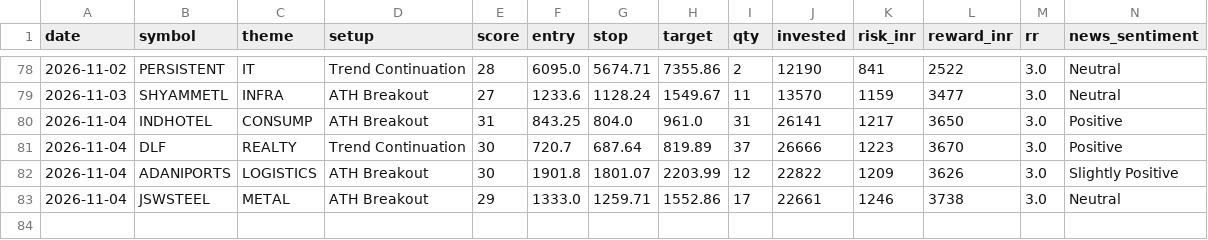
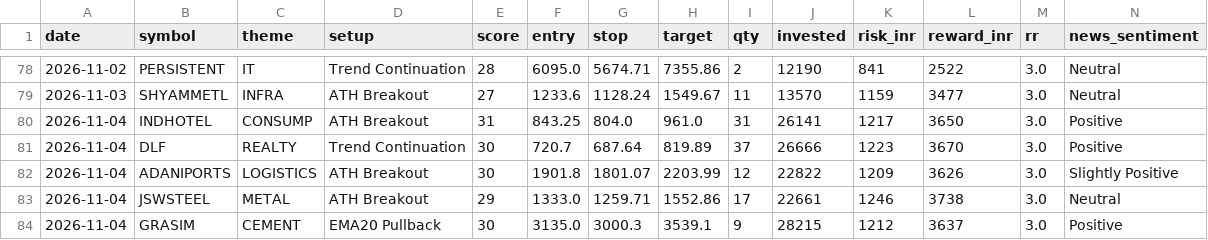
Before and after one commit to prabha-v2/india-swing-agent, a CSV file: trade_log.csv, drawn as a sheet; only a part is shown, gaps mark what is left out; rows hold the shown columns only; the diff names each change by its address in the sheet, - before the commit and + after, or states it on an @@ line.

```diff
--- a/trade_log.csv
+++ b/trade_log.csv
+row 84: 2026-11-04 | GRASIM | CEMENT | EMA20 Pullback | 30 | 3135.0 | 3000.3 | 3539.1 | 9 | 28215 | 1212 | 3637 | 3.0 | Positive
```
